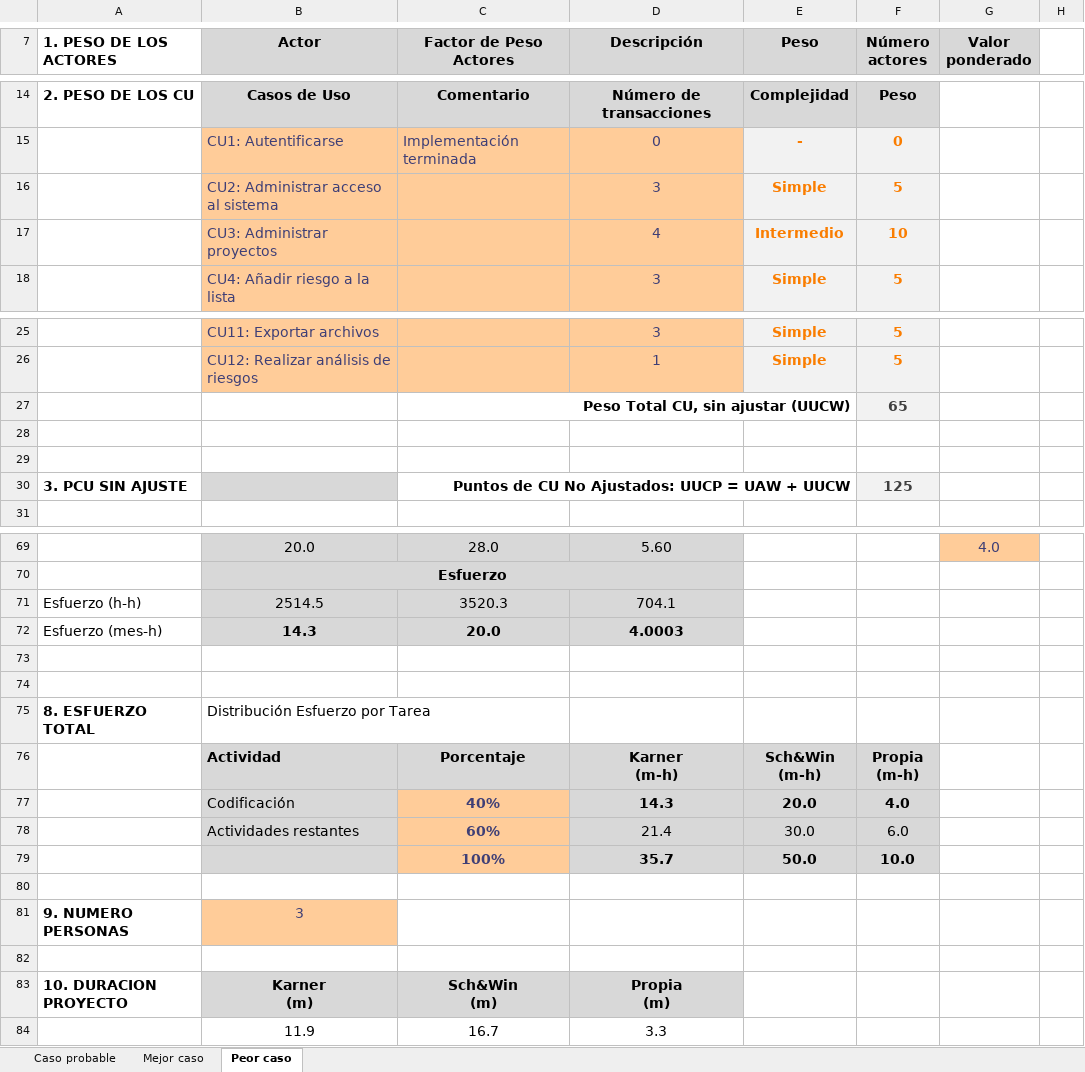
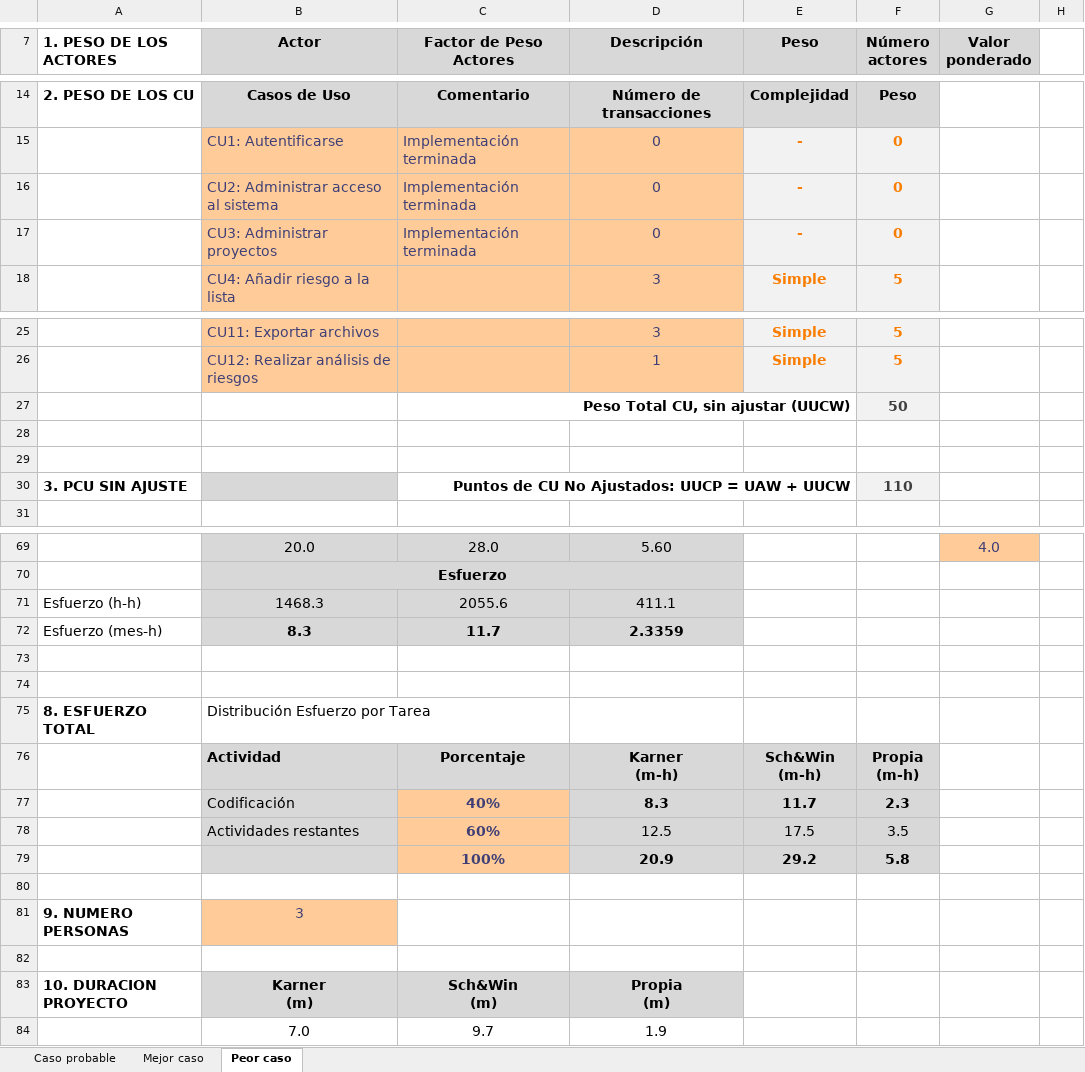
Before and after one commit to fxex/Vesta_Risk_Manager, an Excel workbook: 3. Etapa de construcción/Iteración 2/Estimacion/Estimación 4_Vesta Risk Manager_T-Code.xlsx, sheet Peor caso, drawn as a sheet; only a part is shown, gaps mark what is left out; values as stored, in another font and other column widths than the file's, no borders; charts and pictures not drawn; removed rows and columns are numbered as before the commit, all else as after; the diff covers the shown part only; the diff names each change by its address in the sheet, - before the commit and + after, or states it on an @@ line.

```diff
--- a/3. Etapa de construcción/Iteración 2/Estimacion/Estimación 4_Vesta Risk Manager_T-Code.xlsx (sheet Peor caso)
+++ b/3. Etapa de construcción/Iteración 2/Estimacion/Estimación 4_Vesta Risk Manager_T-Code.xlsx (sheet Peor caso)
-C16:C17 (Factor de Peso Actores): (empty)
+C16:C17 (Factor de Peso Actores): Implementación terminada
-D16 (Descripción): 3
+D16 (Descripción): 0
-E16 (Peso): Simple
+E16 (Peso): -
-F16 (Número actores): 5
+F16 (Número actores): 0
-D17 (Descripción): 4
+D17 (Descripción): 0
-E17 (Peso): Intermedio
+E17 (Peso): -
-F17 (Número actores): 10
+F17 (Número actores): 0
-F27 (Número actores): 65
+F27 (Número actores): 50
-F30 (Número actores): 125
+F30 (Número actores): 110
-row 71: Esfuerzo (h-h) | 2514.5 | 3520.3 | 704.1
-row 72: Esfuerzo (mes-h) | 14.3 | 20.0 | 4.0003
+row 71: Esfuerzo (h-h) | 1468.3 | 2055.6 | 411.1
+row 72: Esfuerzo (mes-h) | 8.3 | 11.7 | 2.3359
-D77 (Descripción): 14.3
+D77 (Descripción): 8.3
-E77 (Peso): 20.0
+E77 (Peso): 11.7
-F77 (Número actores): 4.0
+F77 (Número actores): 2.3
-D78 (Descripción): 21.4
+D78 (Descripción): 12.5
-E78 (Peso): 30.0
+E78 (Peso): 17.5
-F78 (Número actores): 6.0
+F78 (Número actores): 3.5
-row 79:  |  | 100% | 35.7 | 50.0 | 10.0
+row 79:  |  | 100% | 20.9 | 29.2 | 5.8
-row 84:  | 11.9 | 16.7 | 3.3
+row 84:  | 7.0 | 9.7 | 1.9
```
Also changed, not shown: 5 edited cells elsewhere in this sheet, sheet Mejor caso, sheet Caso probable, charts or pictures, 3 other files.
